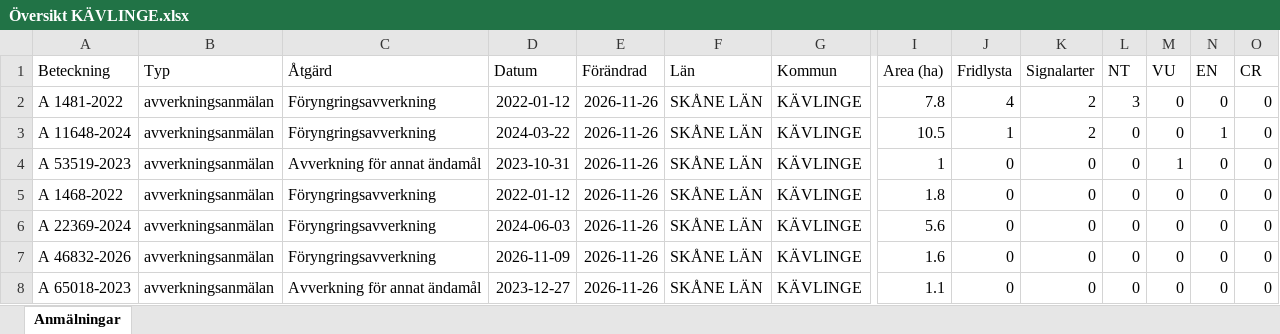
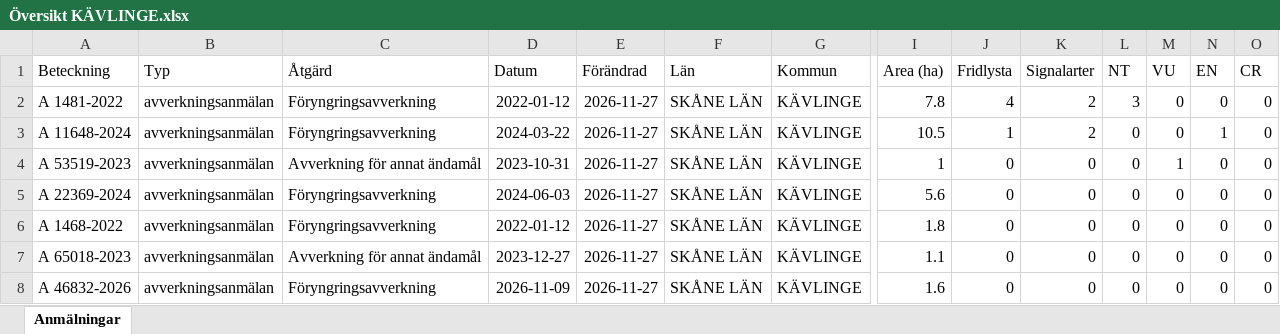
Before and after one commit to klasma/Logging_1261, an Excel workbook: Översikt KÄVLINGE.xlsx, sheet Anmälningar, drawn as a sheet; only a part is shown, gaps mark what is left out; values as stored, in another font and other column widths than the file's, no borders; removed rows and columns are numbered as before the commit, all else as after; rows hold the shown columns only; the diff names each change by its address in the sheet, - before the commit and + after, or states it on an @@ line.

```diff
--- a/Översikt KÄVLINGE.xlsx (sheet Anmälningar)
+++ b/Översikt KÄVLINGE.xlsx (sheet Anmälningar)
-E2:E4 (Förändrad): 2026-11-26
+E2:E4 (Förändrad): 2026-11-27
-row 5: A 1468-2022 | avverkningsanmälan | Föryngringsavverkning | 2022-01-12 | 2026-11-26 | SKÅNE LÄN | KÄVLINGE | 1.8 | 0 | 0 | 0 | 0 | 0 | 0
-E5:E7 (Förändrad): 2026-11-26
+E5:E7 (Förändrad): 2026-11-27
-A6 (Beteckning): A 46832-2026
+A6 (Beteckning): A 1468-2022
-D6 (Datum): 2026-11-09
+D6 (Datum): 2022-01-12
-I6 (Area (ha)): 1.6
+I6 (Area (ha)): 1.8
+row 8: A 46832-2026 | avverkningsanmälan | Föryngringsavverkning | 2026-11-09 | 2026-11-27 | SKÅNE LÄN | KÄVLINGE | 1.6 | 0 | 0 | 0 | 0 | 0 | 0
```
Also changed, not shown: artfynd/A 11648-2024 artfynd.xlsx, artfynd/A 1481-2022 artfynd.xlsx, 15 other files.
